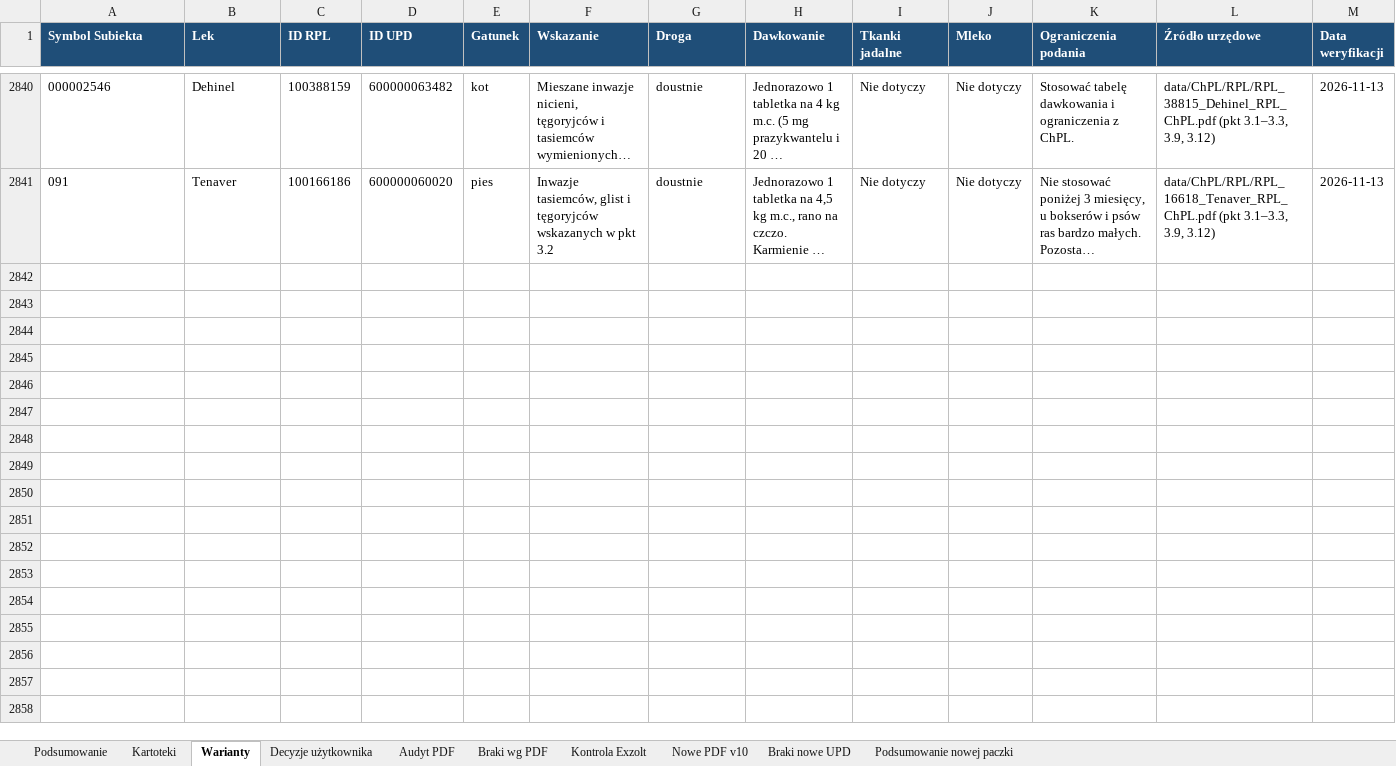
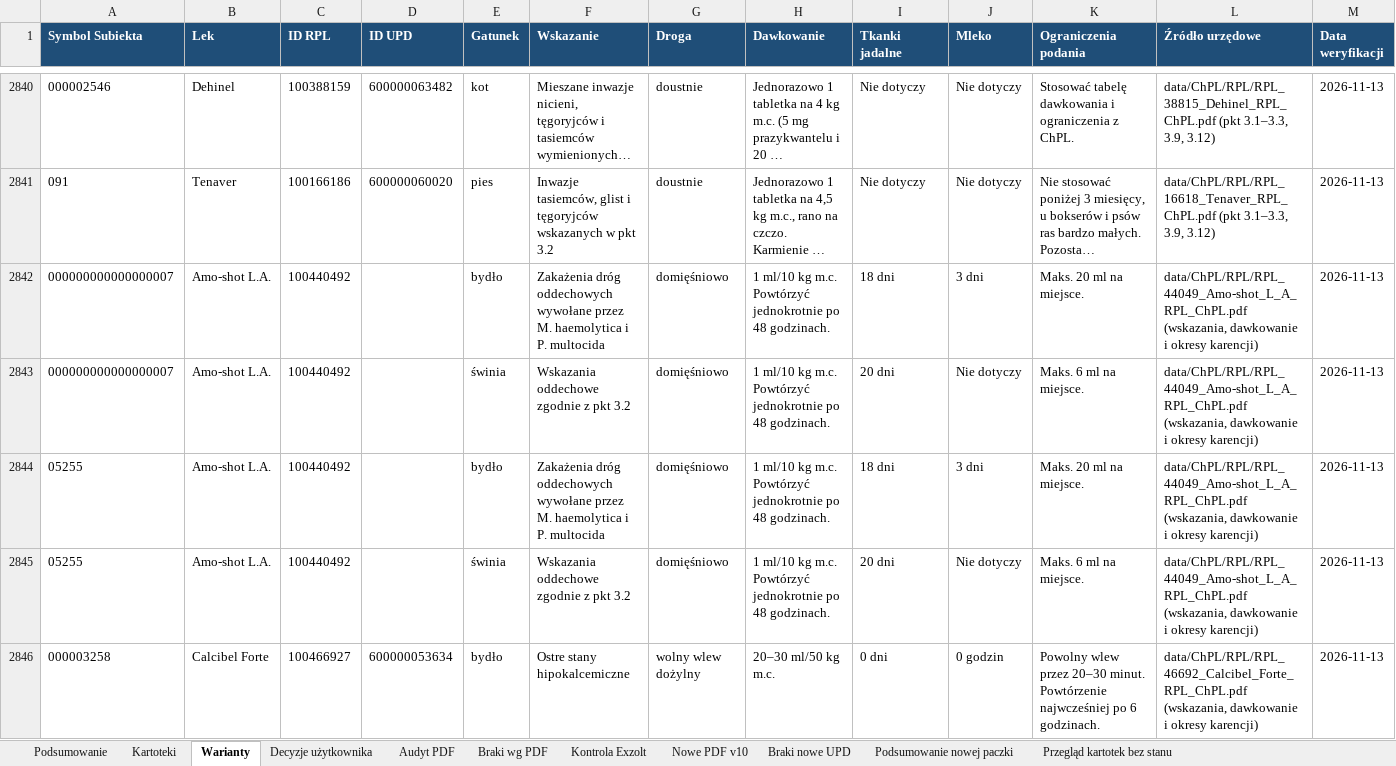
Before and after one commit to VViktorr/Karty-leczenia-zwierzat, an Excel workbook: data/Katalog_lekow_v10_scalony_ChPL.xlsx, sheet Warianty, drawn as a sheet; only a part is shown, gaps mark what is left out; long unchanged cells end in …; values as stored, in another font and other column widths than the file's, no borders; rows hold the shown columns only; the diff covers the shown part only; the diff names each change by its address in the sheet, - before the commit and + after, or states it on an @@ line.

Commit message:
Uzupełnij warianty i zapisz przegląd kartotek bez stanu [skip ci]

```diff
--- a/data/Katalog_lekow_v10_scalony_ChPL.xlsx (sheet Warianty)
+++ b/data/Katalog_lekow_v10_scalony_ChPL.xlsx (sheet Warianty)
+sheet tab: Przegląd kartotek bez stanu
+row 2842: 000000000000000007 | Amo-shot L.A. | 100440492 |  | bydło | Zakażenia dróg oddechowych wywołane przez M. haemolytica i P. multocida | domięśniowo | 1 ml/10 kg m.c. Powtórzyć jednokrotnie po 48 godzinach. | 18 dni | 3 dni | Maks. 20 ml na miejsce. | data/ChPL/RPL/RPL_44049_Amo-shot_L_A_RPL_ChPL.pdf (wskazania, dawkowanie i okresy karencji) | 2026-11-13
+row 2843: 000000000000000007 | Amo-shot L.A. | 100440492 |  | świnia | Wskazania oddechowe zgodnie z pkt 3.2 | domięśniowo | 1 ml/10 kg m.c. Powtórzyć jednokrotnie po 48 godzinach. | 20 dni | Nie dotyczy | Maks. 6 ml na miejsce. | data/ChPL/RPL/RPL_44049_Amo-shot_L_A_RPL_ChPL.pdf (wskazania, dawkowanie i okresy karencji) | 2026-11-13
+row 2844: 05255 | Amo-shot L.A. | 100440492 |  | bydło | Zakażenia dróg oddechowych wywołane przez M. haemolytica i P. multocida | domięśniowo | 1 ml/10 kg m.c. Powtórzyć jednokrotnie po 48 godzinach. | 18 dni | 3 dni | Maks. 20 ml na miejsce. | data/ChPL/RPL/RPL_44049_Amo-shot_L_A_RPL_ChPL.pdf (wskazania, dawkowanie i okresy karencji) | 2026-11-13
+row 2845: 05255 | Amo-shot L.A. | 100440492 |  | świnia | Wskazania oddechowe zgodnie z pkt 3.2 | domięśniowo | 1 ml/10 kg m.c. Powtórzyć jednokrotnie po 48 godzinach. | 20 dni | Nie dotyczy | Maks. 6 ml na miejsce. | data/ChPL/RPL/RPL_44049_Amo-shot_L_A_RPL_ChPL.pdf (wskazania, dawkowanie i okresy karencji) | 2026-11-13
+row 2846: 000003258 | Calcibel Forte | 100466927 | 600000053634 | bydło | Ostre stany hipokalcemiczne | wolny wlew dożylny | 20–30 ml/50 kg m.c. | 0 dni | 0 godzin | Powolny wlew przez 20–30 minut. Powtórzenie najwcześniej po 6 godzinach. | data/ChPL/RPL/RPL_46692_Calcibel_Forte_RPL_ChPL.pdf (wskazania, dawkowanie i okresy karencji) | 2026-11-13
```
Also changed, not shown: 88 added rows elsewhere in this sheet, sheet Podsumowanie, charts or pictures.
